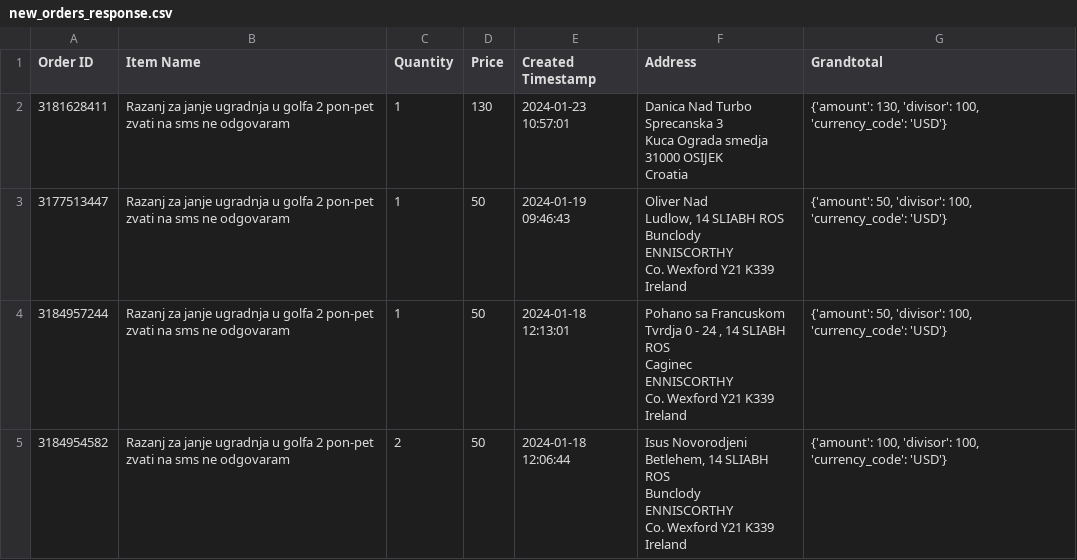
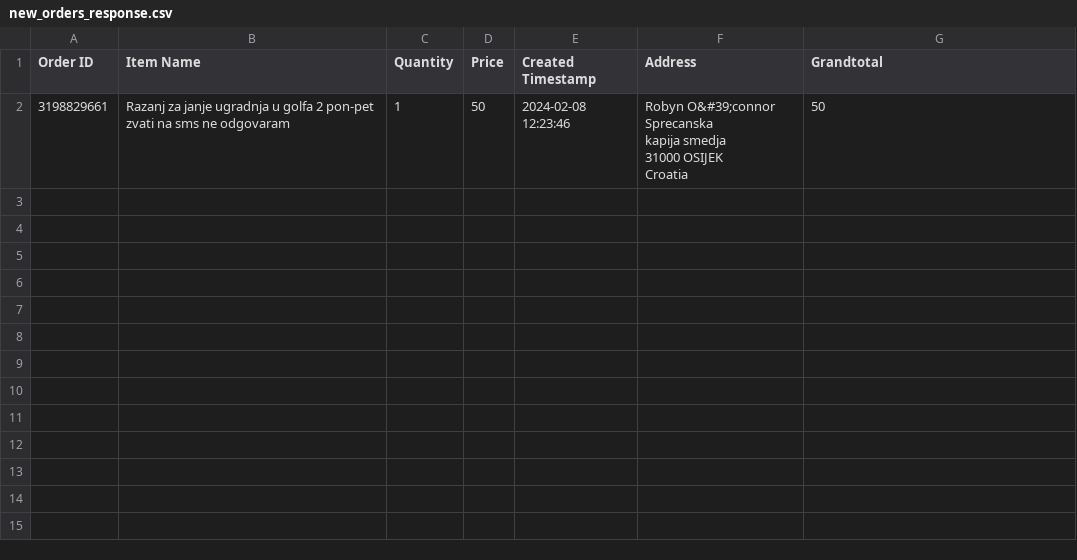
Before and after one commit to onadj/PythonAPI, a CSV file: etsy_oauth_project/new_orders_response.csv, drawn as a sheet.

Commit message:
finished closing order with etsy api

```diff
--- a/etsy_oauth_project/new_orders_response.csv
+++ b/etsy_oauth_project/new_orders_response.csv
@@ -1,24 +1,6 @@
 Order ID,Item Name,Quantity,Price,Created Timestamp,Address,Grandtotal
-3181628411,Razanj za janje ugradnja u golfa 2 pon-pet zvati na sms ne odgovaram,1,130,2024-01-23 10:57:01,"Danica Nad Turbo
-Sprecanska 3
-Kuca Ograda smedja
-31000 OSIJEK
-Croatia","{'amount': 130, 'divisor': 100, 'currency_code': 'USD'}"
-3177513447,Razanj za janje ugradnja u golfa 2 pon-pet zvati na sms ne odgovaram,1,50,2024-01-19 09:46:43,"Oliver Nad
-Ludlow, 14 SLIABH ROS
-Bunclody
-ENNISCORTHY
-Co. Wexford Y21 K339
-Ireland","{'amount': 50, 'divisor': 100, 'currency_code': 'USD'}"
-3184957244,Razanj za janje ugradnja u golfa 2 pon-pet zvati na sms ne odgovaram,1,50,2024-01-18 12:13:01,"Pohano sa Francuskom
-Tvrdja 0 - 24 , 14 SLIABH ROS
-Caginec
-ENNISCORTHY
-Co. Wexford Y21 K339
-Ireland","{'amount': 50, 'divisor': 100, 'currency_code': 'USD'}"
-3184954582,Razanj za janje ugradnja u golfa 2 pon-pet zvati na sms ne odgovaram,2,50,2024-01-18 12:06:44,"Isus Novorodjeni
-Betlehem, 14 SLIABH ROS
-Bunclody
-ENNISCORTHY
-Co. Wexford Y21 K339
-Ireland","{'amount': 100, 'divisor': 100, 'currency_code': 'USD'}"
+3198829661,Razanj za janje ugradnja u golfa 2 pon-pet zvati na sms ne odgovaram,1,50,2024-02-08 12:23:46,"Robyn O&#39;connor
+Sprecanska
+kapija smedja
+31000 OSIJEK
+Croatia",50
```
Also changed, not shown: 6 other files.
